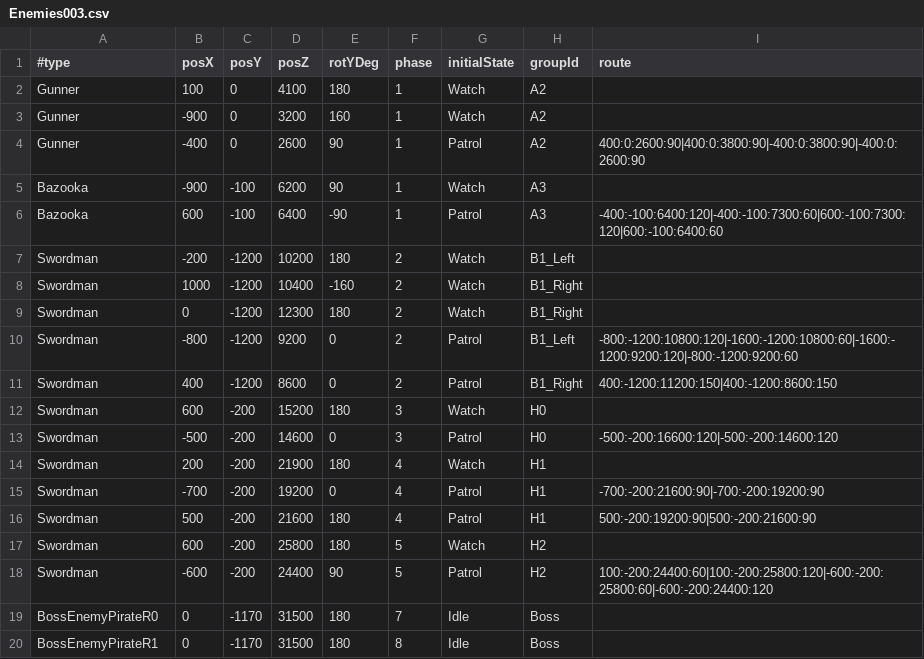
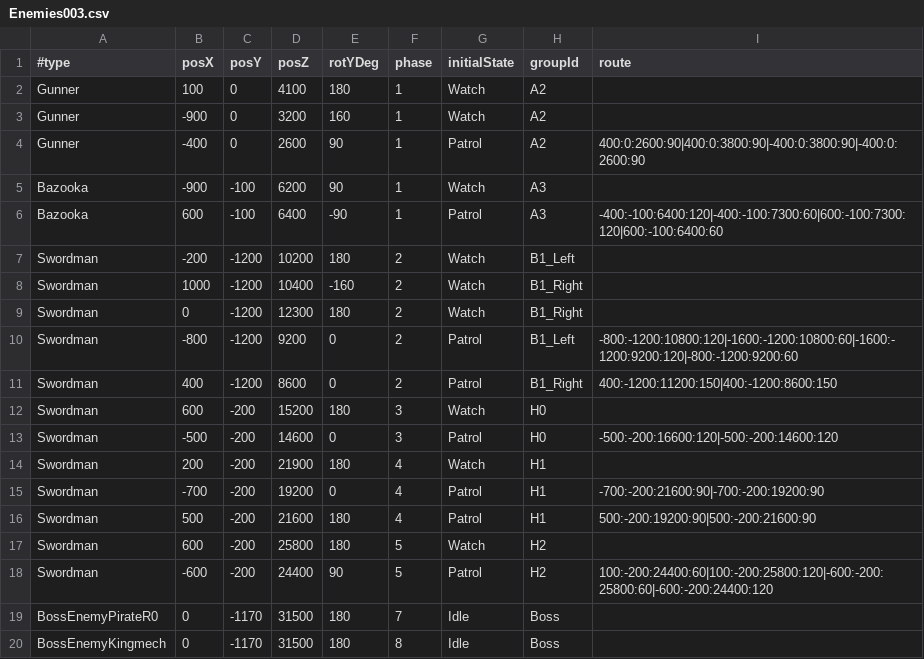
Before and after one commit to hir4rin/2026_winter, a CSV file: 2026_winter/data/Stage/Enemies/Enemies003.csv, drawn as a sheet.

```diff
--- a/2026_winter/data/Stage/Enemies/Enemies003.csv
+++ b/2026_winter/data/Stage/Enemies/Enemies003.csv
@@ -19,2 +19,2 @@ Swordman,-600,-200,24400,90,5,Patrol,H2,100:-200:24400:60|100:-200:25800:120|-60
 BossEnemyPirateR0,0,-1170,31500,180,7,Idle,Boss,
-BossEnemyPirateR1,0,-1170,31500,180,8,Idle,Boss,
+BossEnemyKingmech,0,-1170,31500,180,8,Idle,Boss,
```
Also changed, not shown: 2026_winter/data/Enemy/EnemyStatus.csv, 23 other files.
